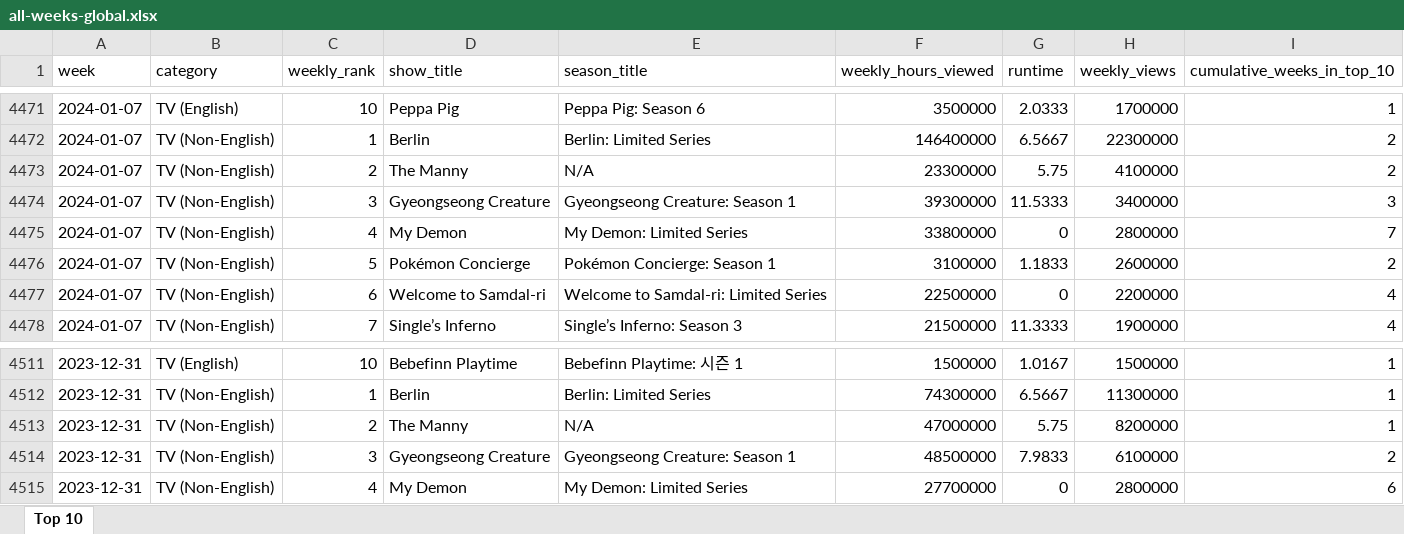
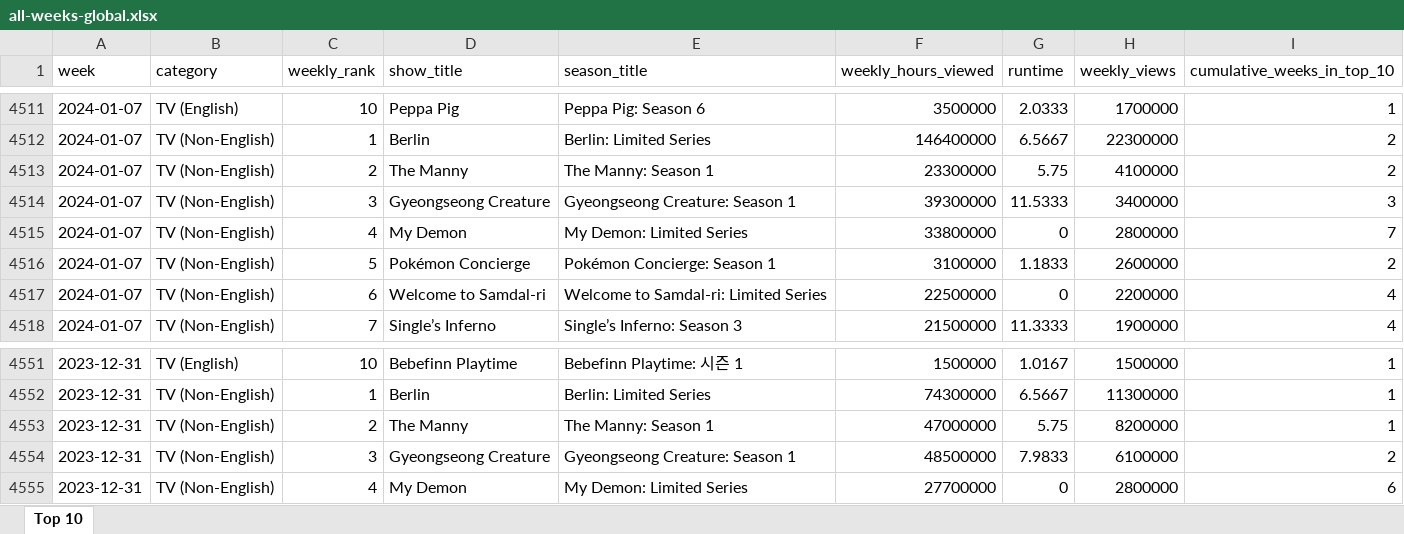
Before and after one commit to lerocha/netflixdb, an Excel workbook: src/main/resources/reports/all-weeks-global.xlsx, sheet Top 10, drawn as a sheet; only a part is shown, gaps mark what is left out; values as stored, in another font and other column widths than the file's, no borders; addresses are those after the commit; the diff covers the shown part only; the diff names each change by its address in the sheet, - before the commit and + after, or states it on an @@ line.

```diff
--- a/src/main/resources/reports/all-weeks-global.xlsx (sheet Top 10)
+++ b/src/main/resources/reports/all-weeks-global.xlsx (sheet Top 10)
-E4513 (season_title): N/A
+E4513 (season_title): The Manny: Season 1
-E4553 (season_title): N/A
+E4553 (season_title): The Manny: Season 1
```
Also changed, not shown: 40 added rows and 5 edited cells elsewhere in this sheet.
